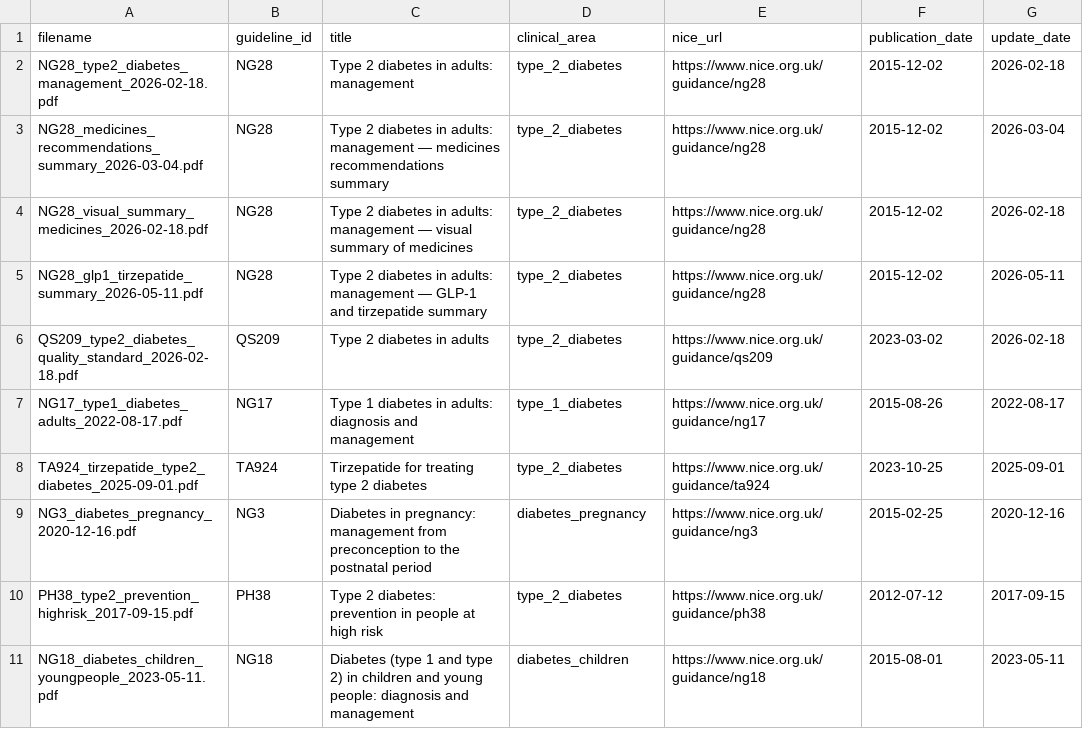
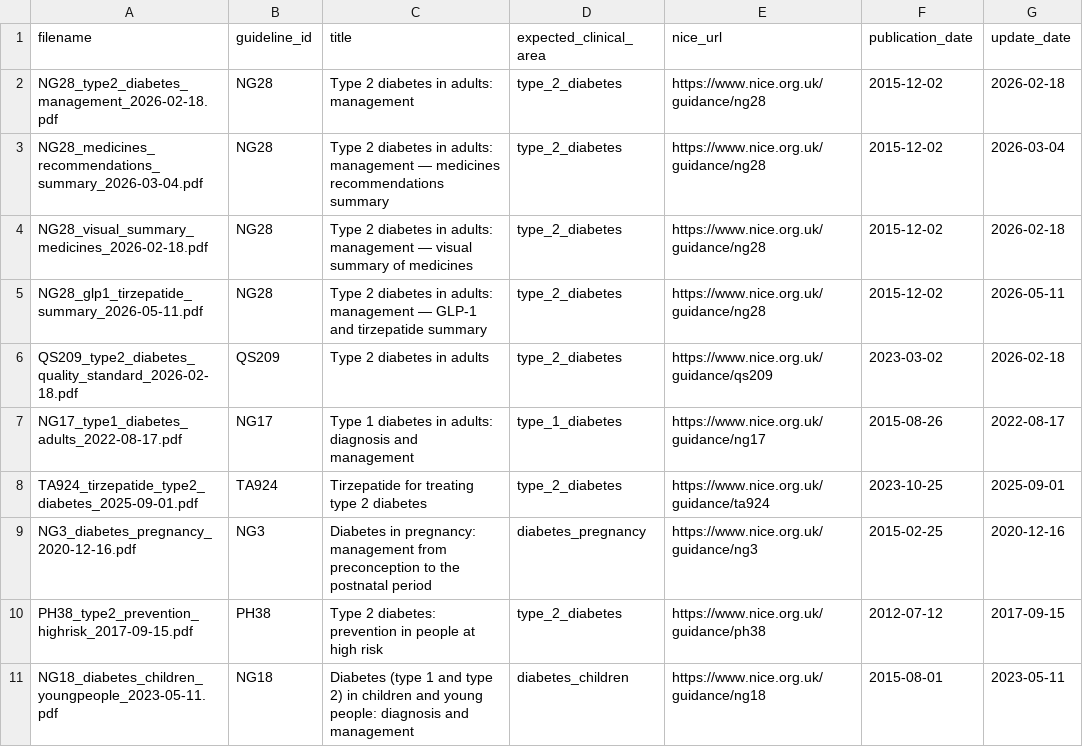
Before and after one commit to Faz1990/Clinical-Knowledge-Platform, a CSV file: corpus/manifest/guidelines_manifest.csv, drawn as a sheet.

```diff
--- a/corpus/manifest/guidelines_manifest.csv
+++ b/corpus/manifest/guidelines_manifest.csv
@@ -1,2 +1,2 @@
-filename,guideline_id,title,clinical_area,nice_url,publication_date,update_date
+filename,guideline_id,title,expected_clinical_area,nice_url,publication_date,update_date
 NG28_type2_diabetes_management_2026-02-18.pdf,NG28,Type 2 diabetes in adults: management,type_2_diabetes,https://www.nice.org.uk/guidance/ng28,2015-12-02,2026-02-18
```
Also changed, not shown: 18 other files.
